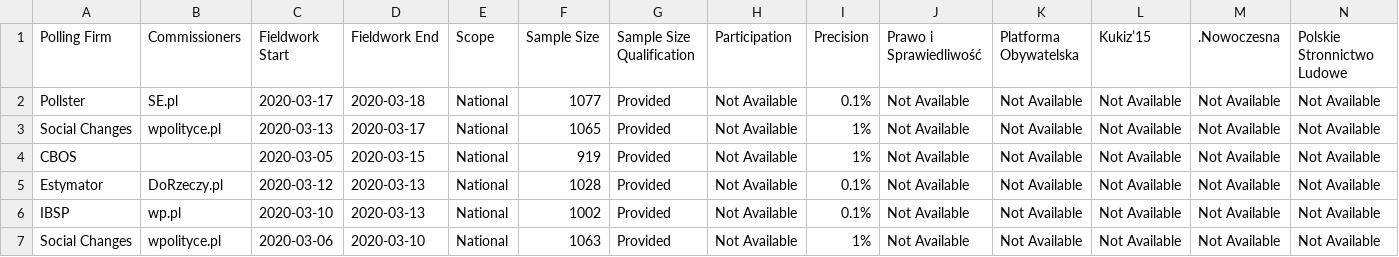
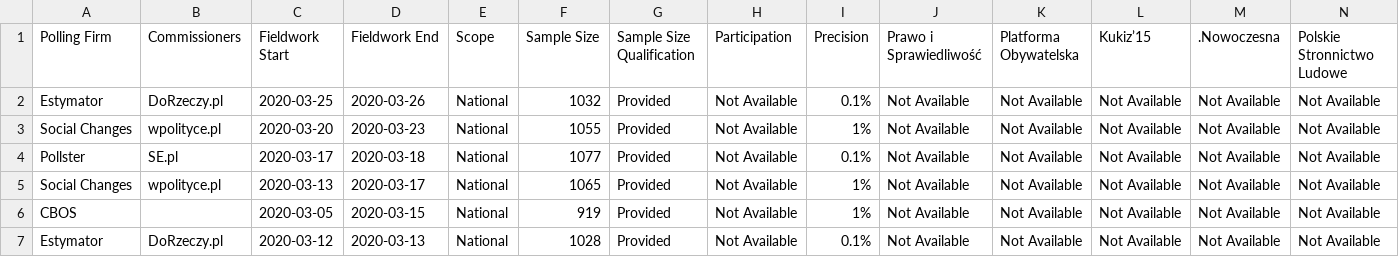
Before and after one commit to filipvanlaenen/eopaod, a CSV file: docs/pl-N.csv, drawn as a sheet; only a part is shown; the shorter side is filled out with more unchanged rows; rows hold the shown columns only; the diff names each change by its address in the sheet, - before the commit and + after, or states it on an @@ line.

```diff
--- a/docs/pl-N.csv
+++ b/docs/pl-N.csv
+row 2: Estymator | DoRzeczy.pl | 2020-03-25 | 2020-03-26 | National | 1032 | Provided | Not Available | 0.1% | Not Available | Not Available | Not Available | Not Available | Not Available
+row 3: Social Changes | wpolityce.pl | 2020-03-20 | 2020-03-23 | National | 1055 | Provided | Not Available | 1% | Not Available | Not Available | Not Available | Not Available | Not Available
```
Also changed, not shown: docs/gb-gbn-N.csv, docs/gb-gbn.csv, 5 other files.
